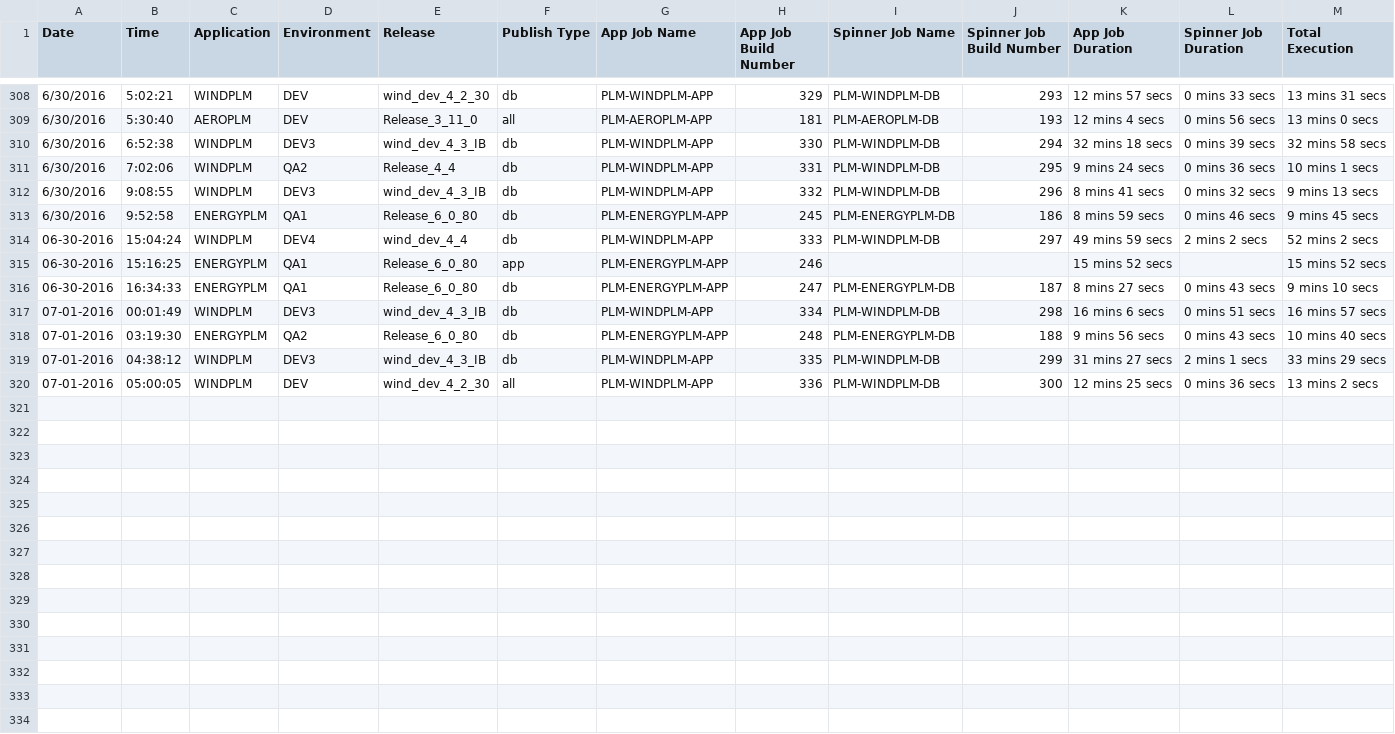
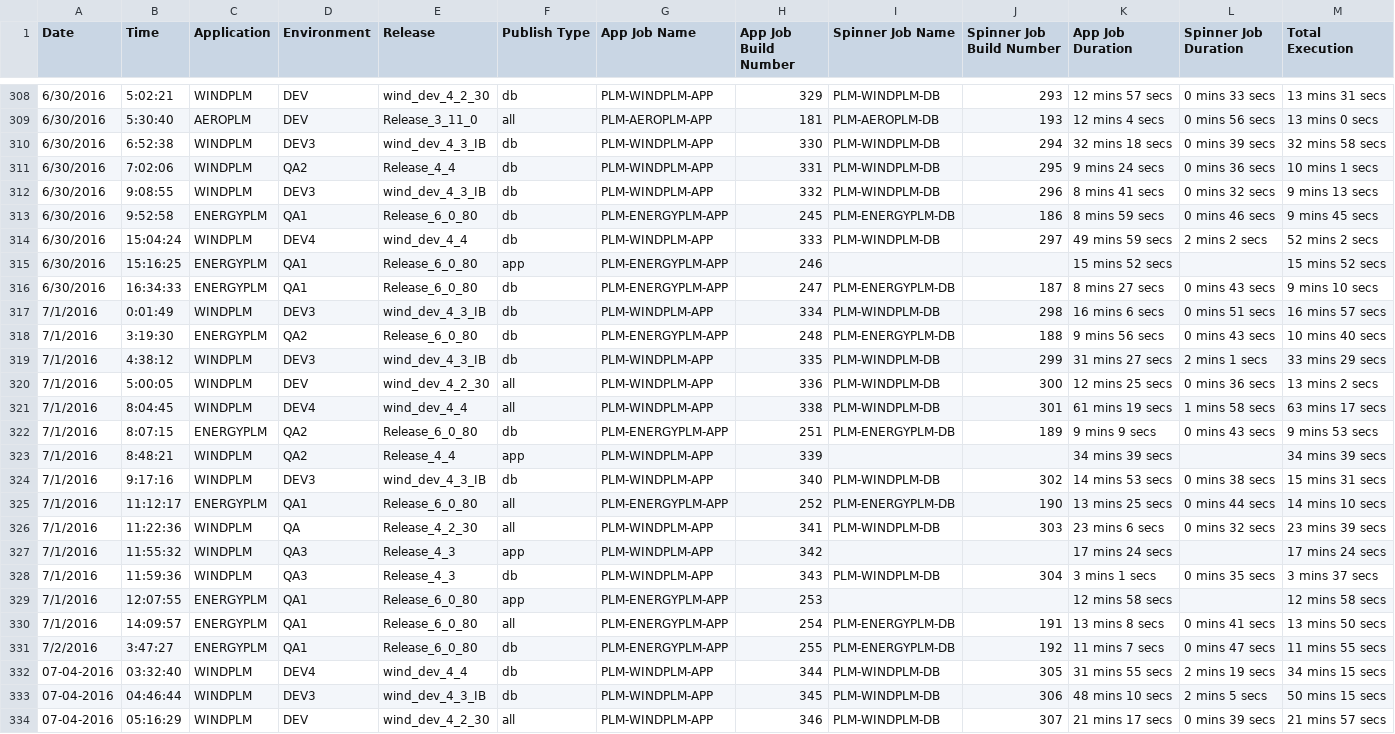
Before and after one commit to veersudhir83/csv-to-html-table, a CSV file: data/PLM_BUILD_METRICS.CSV, drawn as a sheet; only a part is shown, gaps mark what is left out.

Commit message:
New Metrics File at 07-04-2016 16:19:35

```diff
--- a/data/PLM_BUILD_METRICS.CSV
+++ b/data/PLM_BUILD_METRICS.CSV
@@ -313,8 +313,22 @@ Date, Time, Application,Environment,Release,Publish Type,App Job Name, App Job B
 6/30/2016,9:52:58,ENERGYPLM,QA1,Release_6_0_80,db,PLM-ENERGYPLM-APP,245,PLM-ENERGYPLM-DB,186,8 mins 59 secs,0 mins 46 secs,9 mins 45 secs
-06-30-2016,15:04:24,WINDPLM,DEV4,wind_dev_4_4,db,PLM-WINDPLM-APP,333,PLM-WINDPLM-DB,297,49 mins 59 secs,2 mins 2 secs,52 mins 2 secs
-06-30-2016,15:16:25,ENERGYPLM,QA1,Release_6_0_80,app,PLM-ENERGYPLM-APP,246,,,15 mins 52 secs,,15 mins 52 secs
-06-30-2016,16:34:33,ENERGYPLM,QA1,Release_6_0_80,db,PLM-ENERGYPLM-APP,247,PLM-ENERGYPLM-DB,187,8 mins 27 secs,0 mins 43 secs,9 mins 10 secs
-07-01-2016,00:01:49,WINDPLM,DEV3,wind_dev_4_3_IB,db,PLM-WINDPLM-APP,334,PLM-WINDPLM-DB,298,16 mins 6 secs,0 mins 51 secs,16 mins 57 secs
-07-01-2016,03:19:30,ENERGYPLM,QA2,Release_6_0_80,db,PLM-ENERGYPLM-APP,248,PLM-ENERGYPLM-DB,188,9 mins 56 secs,0 mins 43 secs,10 mins 40 secs
-07-01-2016,04:38:12,WINDPLM,DEV3,wind_dev_4_3_IB,db,PLM-WINDPLM-APP,335,PLM-WINDPLM-DB,299,31 mins 27 secs,2 mins 1 secs,33 mins 29 secs
-07-01-2016,05:00:05,WINDPLM,DEV,wind_dev_4_2_30,all,PLM-WINDPLM-APP,336,PLM-WINDPLM-DB,300,12 mins 25 secs,0 mins 36 secs,13 mins 2 secs
+6/30/2016,15:04:24,WINDPLM,DEV4,wind_dev_4_4,db,PLM-WINDPLM-APP,333,PLM-WINDPLM-DB,297,49 mins 59 secs,2 mins 2 secs,52 mins 2 secs
+6/30/2016,15:16:25,ENERGYPLM,QA1,Release_6_0_80,app,PLM-ENERGYPLM-APP,246,,,15 mins 52 secs,,15 mins 52 secs
+6/30/2016,16:34:33,ENERGYPLM,QA1,Release_6_0_80,db,PLM-ENERGYPLM-APP,247,PLM-ENERGYPLM-DB,187,8 mins 27 secs,0 mins 43 secs,9 mins 10 secs
+7/1/2016,0:01:49,WINDPLM,DEV3,wind_dev_4_3_IB,db,PLM-WINDPLM-APP,334,PLM-WINDPLM-DB,298,16 mins 6 secs,0 mins 51 secs,16 mins 57 secs
+7/1/2016,3:19:30,ENERGYPLM,QA2,Release_6_0_80,db,PLM-ENERGYPLM-APP,248,PLM-ENERGYPLM-DB,188,9 mins 56 secs,0 mins 43 secs,10 mins 40 secs
+7/1/2016,4:38:12,WINDPLM,DEV3,wind_dev_4_3_IB,db,PLM-WINDPLM-APP,335,PLM-WINDPLM-DB,299,31 mins 27 secs,2 mins 1 secs,33 mins 29 secs
+7/1/2016,5:00:05,WINDPLM,DEV,wind_dev_4_2_30,all,PLM-WINDPLM-APP,336,PLM-WINDPLM-DB,300,12 mins 25 secs,0 mins 36 secs,13 mins 2 secs
+7/1/2016,8:04:45,WINDPLM,DEV4,wind_dev_4_4,all,PLM-WINDPLM-APP,338,PLM-WINDPLM-DB,301,61 mins 19 secs,1 mins 58 secs,63 mins 17 secs
+7/1/2016,8:07:15,ENERGYPLM,QA2,Release_6_0_80,db,PLM-ENERGYPLM-APP,251,PLM-ENERGYPLM-DB,189,9 mins 9 secs,0 mins 43 secs,9 mins 53 secs
+7/1/2016,8:48:21,WINDPLM,QA2,Release_4_4,app,PLM-WINDPLM-APP,339,,,34 mins 39 secs,,34 mins 39 secs
+7/1/2016,9:17:16,WINDPLM,DEV3,wind_dev_4_3_IB,db,PLM-WINDPLM-APP,340,PLM-WINDPLM-DB,302,14 mins 53 secs,0 mins 38 secs,15 mins 31 secs
+7/1/2016,11:12:17,ENERGYPLM,QA1,Release_6_0_80,all,PLM-ENERGYPLM-APP,252,PLM-ENERGYPLM-DB,190,13 mins 25 secs,0 mins 44 secs,14 mins 10 secs
+7/1/2016,11:22:36,WINDPLM,QA,Release_4_2_30,all,PLM-WINDPLM-APP,341,PLM-WINDPLM-DB,303,23 mins 6 secs,0 mins 32 secs,23 mins 39 secs
+7/1/2016,11:55:32,WINDPLM,QA3,Release_4_3,app,PLM-WINDPLM-APP,342,,,17 mins 24 secs,,17 mins 24 secs
+7/1/2016,11:59:36,WINDPLM,QA3,Release_4_3,db,PLM-WINDPLM-APP,343,PLM-WINDPLM-DB,304,3 mins 1 secs,0 mins 35 secs,3 mins 37 secs
+7/1/2016,12:07:55,ENERGYPLM,QA1,Release_6_0_80,app,PLM-ENERGYPLM-APP,253,,,12 mins 58 secs,,12 mins 58 secs
+7/1/2016,14:09:57,ENERGYPLM,QA1,Release_6_0_80,all,PLM-ENERGYPLM-APP,254,PLM-ENERGYPLM-DB,191,13 mins 8 secs,0 mins 41 secs,13 mins 50 secs
+7/2/2016,3:47:27,ENERGYPLM,QA1,Release_6_0_80,db,PLM-ENERGYPLM-APP,255,PLM-ENERGYPLM-DB,192,11 mins 7 secs,0 mins 47 secs,11 mins 55 secs
+07-04-2016,03:32:40,WINDPLM,DEV4,wind_dev_4_4,db,PLM-WINDPLM-APP,344,PLM-WINDPLM-DB,305,31 mins 55 secs,2 mins 19 secs,34 mins 15 secs
+07-04-2016,04:46:44,WINDPLM,DEV3,wind_dev_4_3_IB,db,PLM-WINDPLM-APP,345,PLM-WINDPLM-DB,306,48 mins 10 secs,2 mins 5 secs,50 mins 15 secs
+07-04-2016,05:16:29,WINDPLM,DEV,wind_dev_4_2_30,all,PLM-WINDPLM-APP,346,PLM-WINDPLM-DB,307,21 mins 17 secs,0 mins 39 secs,21 mins 57 secs
```
